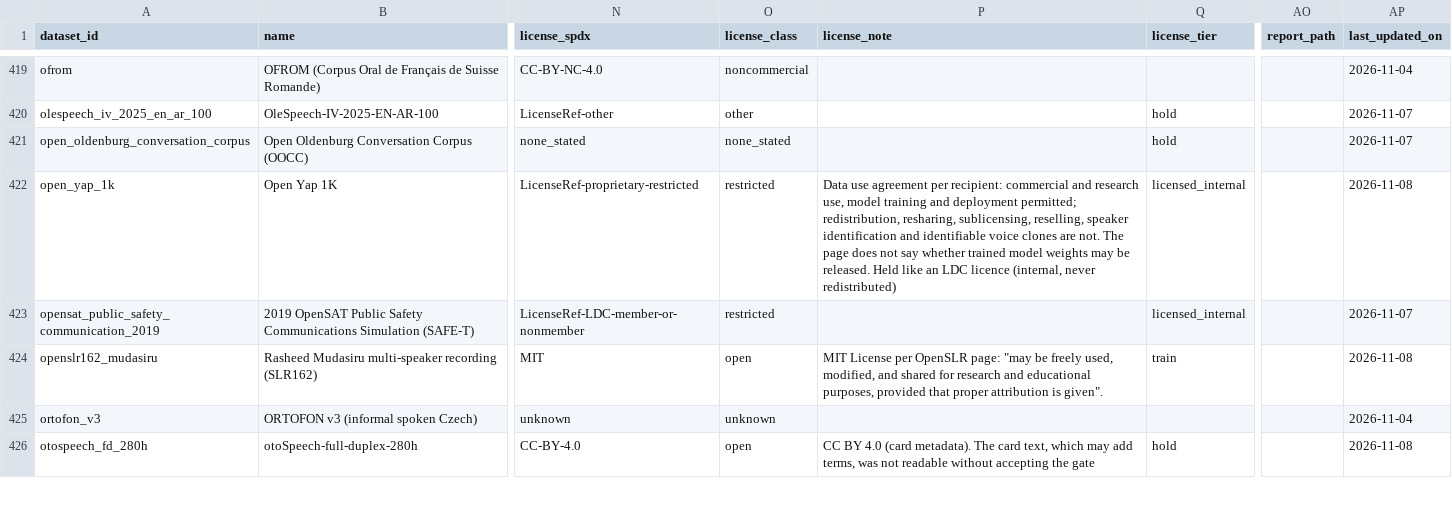
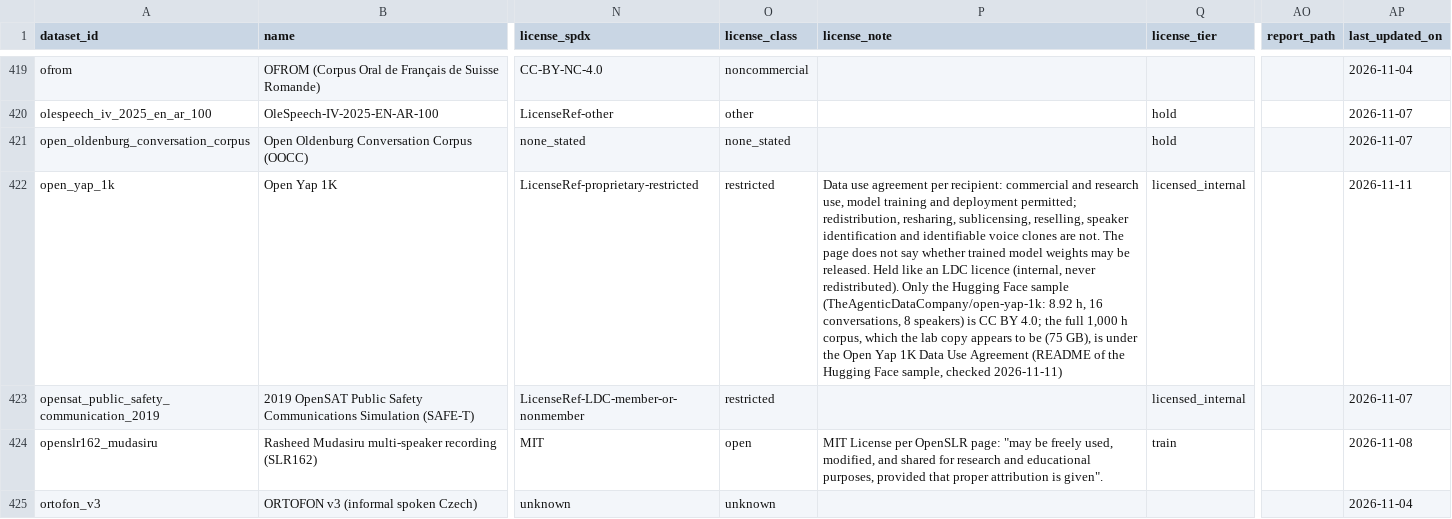
Before and after one commit to KimHaeri/sd_dataset_db, a CSV file: data/datasets.csv, drawn as a sheet; only a part is shown, gaps mark what is left out; the shorter side is filled out with more unchanged rows; the diff names each change by its address in the sheet, - before the commit and + after, or states it on an @@ line.

```diff
--- a/data/datasets.csv
+++ b/data/datasets.csv
-P422 (license_note): …(internal, never redistributed)
+P422 (license_note): …(internal, never redistributed). Only the Hugging Face sample (TheAgenticDataCompany/open-yap-1k: 8.92 h, 16 conversations, 8 speakers) is CC BY 4.0; the full 1,000 h corpus, which the lab copy appears to be (75 GB), is under the Open Yap 1K Data Use Agreement (README of the Hugging Face sample, checked 2026-11-11)
-AP422 (last_updated_on): 2026-11-08
+AP422 (last_updated_on): 2026-11-11
```
Also changed, not shown: data/aliases.csv, views/datasets_wide.csv.
